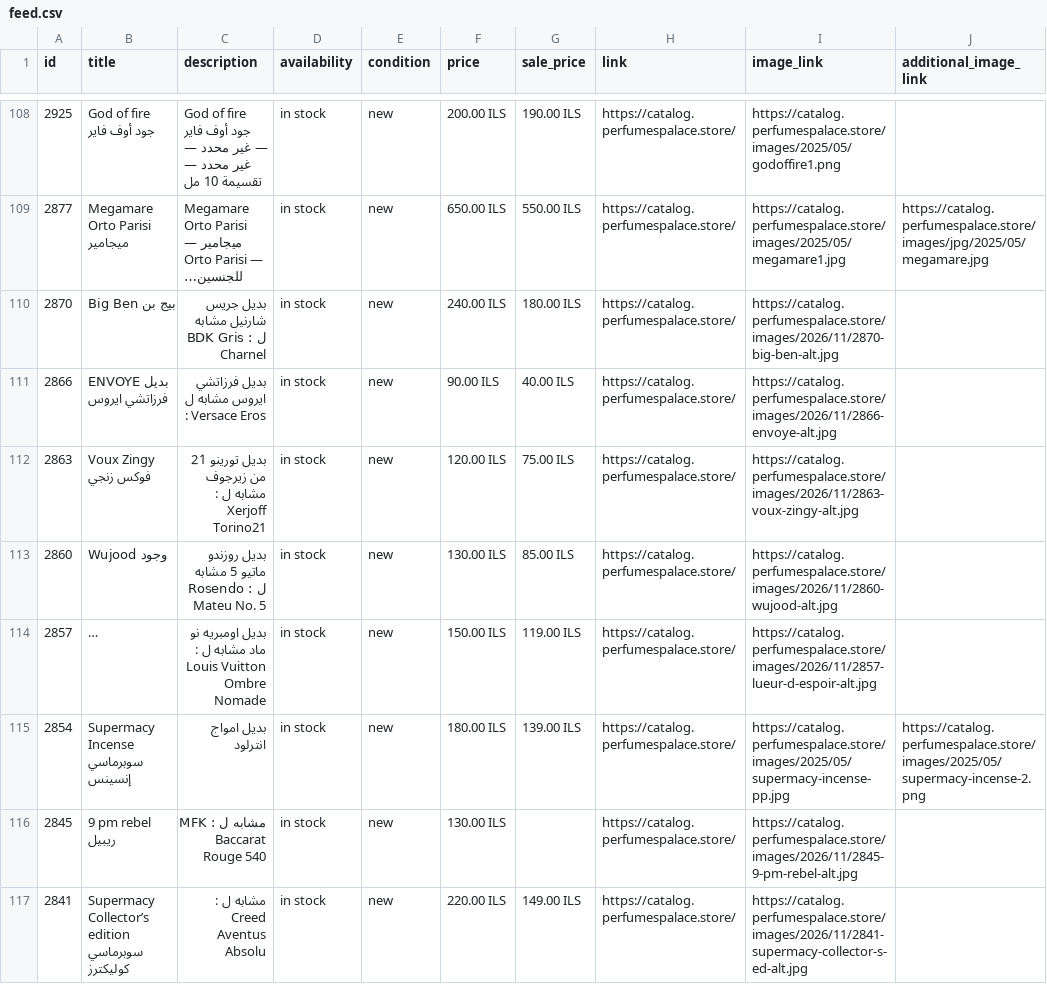
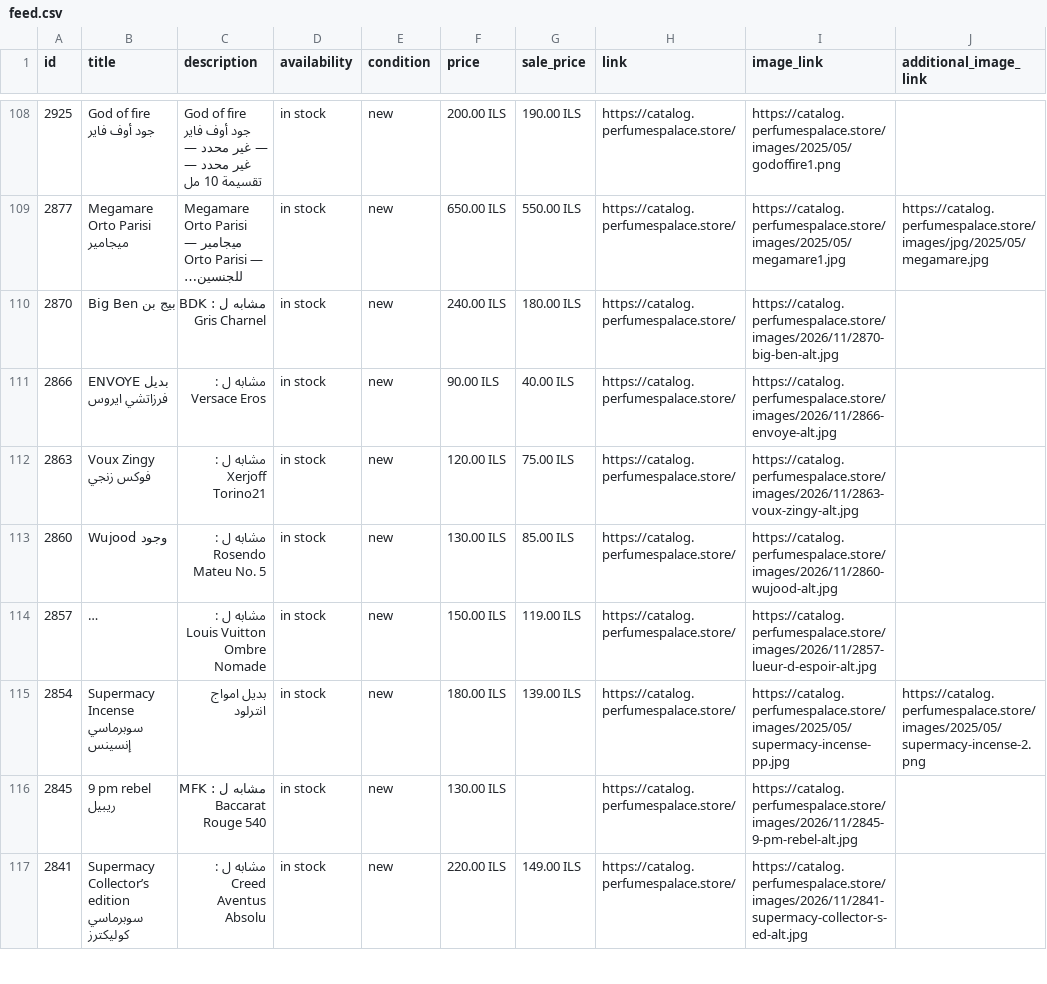
Before and after one commit to blabadi/perfumespalace-store, a CSV file: feed.csv, drawn as a sheet; only a part is shown, gaps mark what is left out; long unchanged cells end in …; the diff covers the shown part only; the diff names each change by its address in the sheet, - before the commit and + after, or states it on an @@ line.

Commit message:
Clean up duplicate inspired-by mentions in badged product descriptions
97 badged products had the inspiration written twice (old Arabic
phrases like بديل/مستوحى/شبيه/محاكي plus the new مشابه ل sentence).
Strip the duplicate mentions, keep product facts (size, notes),
keep exactly one "مشابه ل : <original>" sentence. Feeds rebuilt.

Co-authored-by: OpenBot <335604065+openbotgit[bot]@users.noreply.github.com>

```diff
--- a/feed.csv
+++ b/feed.csv
-C110 (description): بديل جريس شارنيل مشابه ل : BDK Gris Charnel
+C110 (description): مشابه ل : BDK Gris Charnel
-C111 (description): بديل فرزاتشي ايروس مشابه ل : Versace Eros
+C111 (description): مشابه ل : Versace Eros
-C112 (description): بديل تورينو 21 من زيرجوف مشابه ل : Xerjoff Torino21
+C112 (description): مشابه ل : Xerjoff Torino21
-C113 (description): بديل روزندو ماتيو 5 مشابه ل : Rosendo Mateu No. 5
+C113 (description): مشابه ل : Rosendo Mateu No. 5
-C114 (description): بديل اومبريه نو ماد مشابه ل…
+C114 (description): مشابه ل…
```
Also changed, not shown: 87 edited cells elsewhere in this file, 5 other files.
